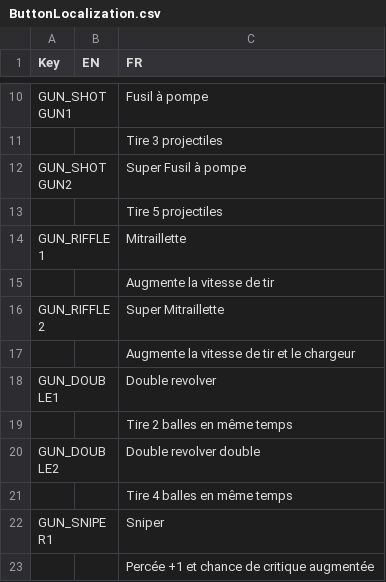
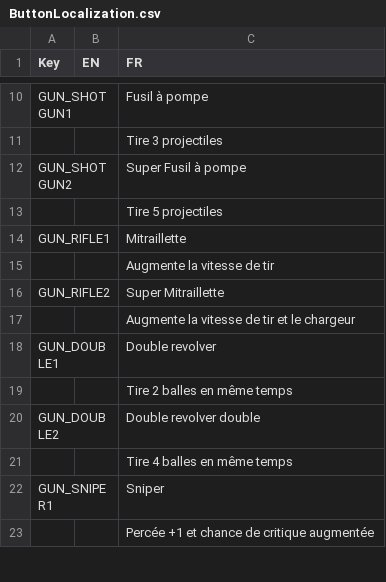
Before and after one commit to XavierClavel/SpaceSurvivorOrbital, a CSV file: Assets/Data/ButtonLocalization.csv, drawn as a sheet; only a part is shown, gaps mark what is left out.

```diff
--- a/Assets/Data/ButtonLocalization.csv
+++ b/Assets/Data/ButtonLocalization.csv
@@ -13,5 +13,5 @@ GUN_SHOTGUN2;;Super Fusil à pompe
 ;;Tire 5 projectiles
-GUN_RIFFLE1;;Mitraillette
+GUN_RIFLE1;;Mitraillette
 ;;Augmente la vitesse de tir
-GUN_RIFFLE2;;Super Mitraillette
+GUN_RIFLE2;;Super Mitraillette
 ;;Augmente la vitesse de tir et le chargeur
```
Also changed, not shown: 18 other files.
